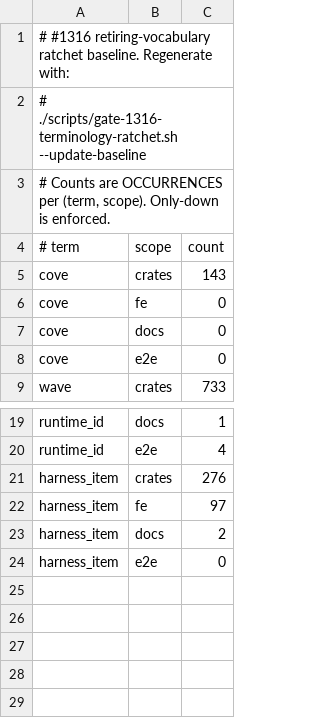
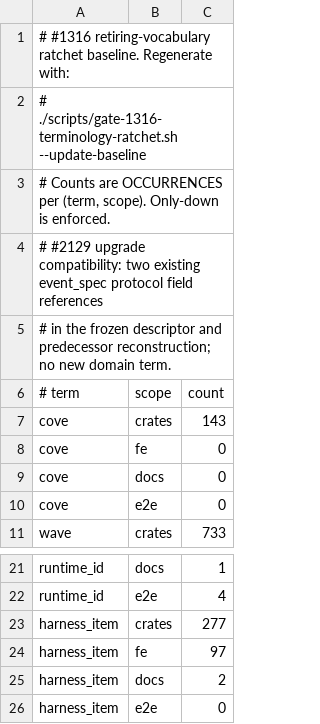
Before and after one commit to ByteYue/neige-calm, a TSV file: scripts/gate-1316-terminology-ratchet.baseline.tsv, drawn as a sheet; only a part is shown, gaps mark what is left out.

Commit message:
fix(opencode): follow upstream event and conversation owners

```diff
--- a/scripts/gate-1316-terminology-ratchet.baseline.tsv
+++ b/scripts/gate-1316-terminology-ratchet.baseline.tsv
@@ -3,2 +3,4 @@
 # Counts are OCCURRENCES per (term, scope). Only-down is enforced.
+# #2129 upgrade compatibility: two existing event_spec protocol field references
+# in the frozen descriptor and predecessor reconstruction; no new domain term.
 # term	scope	count
@@ -20,3 +22,3 @@ runtime_id	docs	1
 runtime_id	e2e	4
-harness_item	crates	276
+harness_item	crates	277
 harness_item	fe	97
```
Also changed, not shown: 5 other files.
